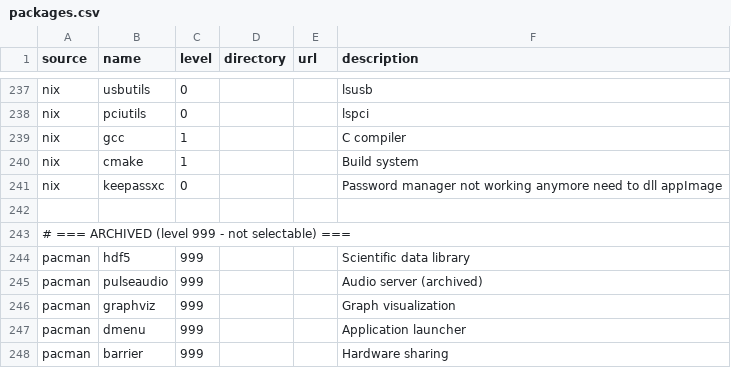
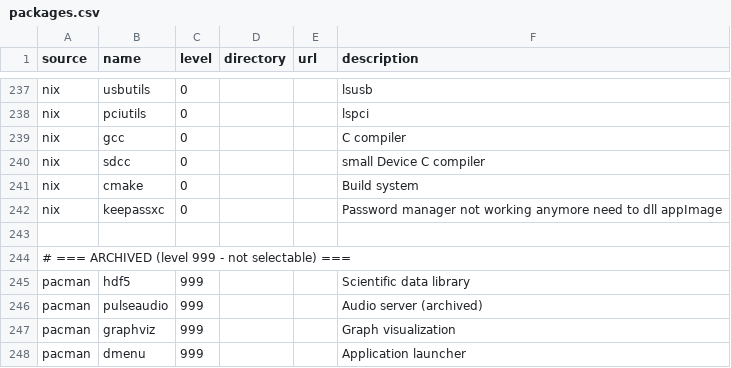
Before and after one commit to plagache/configuration-manager, a CSV file: data/packages.csv, drawn as a sheet; only a part is shown, gaps mark what is left out; the shorter side is filled out with more unchanged rows.

Commit message:
add the small device C compiler to nix;

```diff
--- a/data/packages.csv
+++ b/data/packages.csv
@@ -238,4 +238,5 @@ nix,usbutils,0,,,lsusb
 nix,pciutils,0,,,lspci
-nix,gcc,1,,,C compiler
-nix,cmake,1,,,Build system
+nix,gcc,0,,,C compiler
+nix,sdcc,0,,,small Device C compiler
+nix,cmake,0,,,Build system
 nix,keepassxc,0,,,Password manager not working anymore need to dll appImage
```
